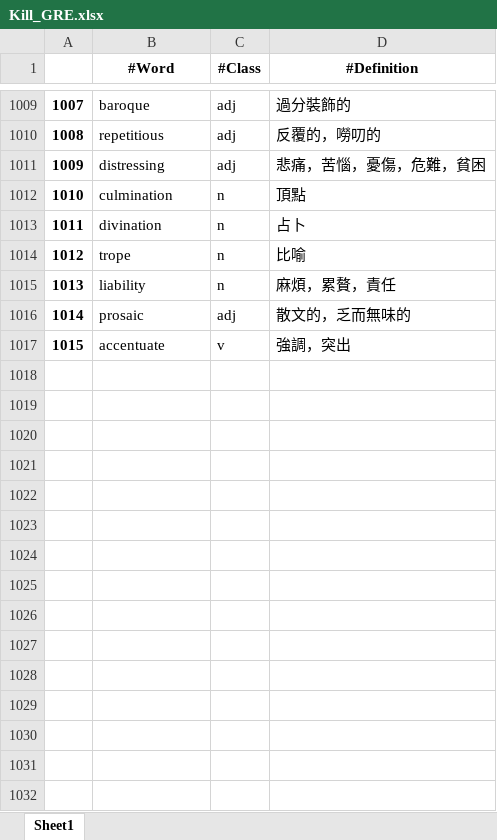
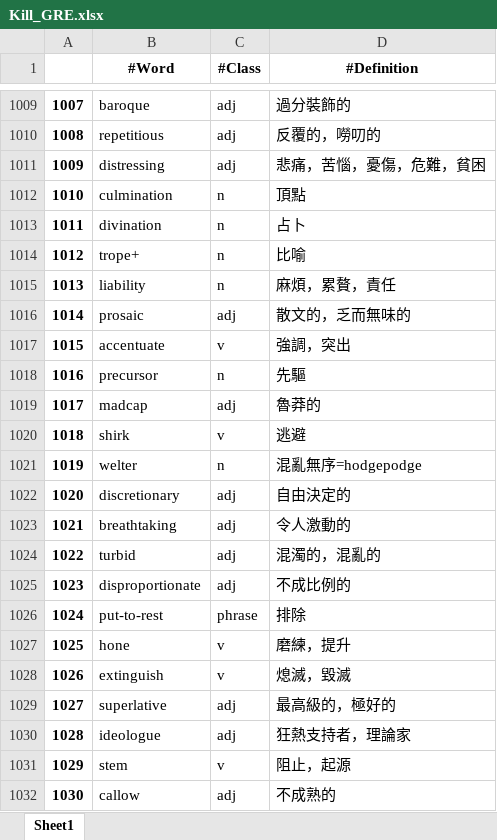
Before and after one commit to liangjiali0304/Vocab_App, an Excel workbook: Kill_GRE.xlsx, sheet Sheet1, drawn as a sheet; only a part is shown, gaps mark what is left out; values as stored, in another font and other column widths than the file's, no borders; conditional formats not drawn; the diff covers the shown part only; the diff names each change by its address in the sheet, - before the commit and + after, or states it on an @@ line.

```diff
--- a/Kill_GRE.xlsx (sheet Sheet1)
+++ b/Kill_GRE.xlsx (sheet Sheet1)
-B1014 (#Word): trope
+B1014 (#Word): trope+
+row 1018: 1016 | precursor | n | 先驅
+row 1019: 1017 | madcap | adj | 魯莽的
+row 1020: 1018 | shirk | v | 逃避
+row 1021: 1019 | welter | n | 混亂無序=hodgepodge
+row 1022: 1020 | discretionary | adj | 自由決定的
+row 1023: 1021 | breathtaking | adj | 令人激動的
+row 1024: 1022 | turbid | adj | 混濁的，混亂的
+row 1025: 1023 | disproportionate | adj | 不成比例的
+row 1026: 1024 | put-to-rest | phrase | 排除
+row 1027: 1025 | hone | v | 磨練，提升
+row 1028: 1026 | extinguish | v | 熄滅，毀滅
+row 1029: 1027 | superlative | adj | 最高級的，極好的
+row 1030: 1028 | ideologue | adj | 狂熱支持者，理論家
+row 1031: 1029 | stem | v | 阻止，起源
+row 1032: 1030 | callow | adj | 不成熟的
```
Also changed, not shown: 41 added rows and 23 edited cells elsewhere in this sheet, 2 other files.
